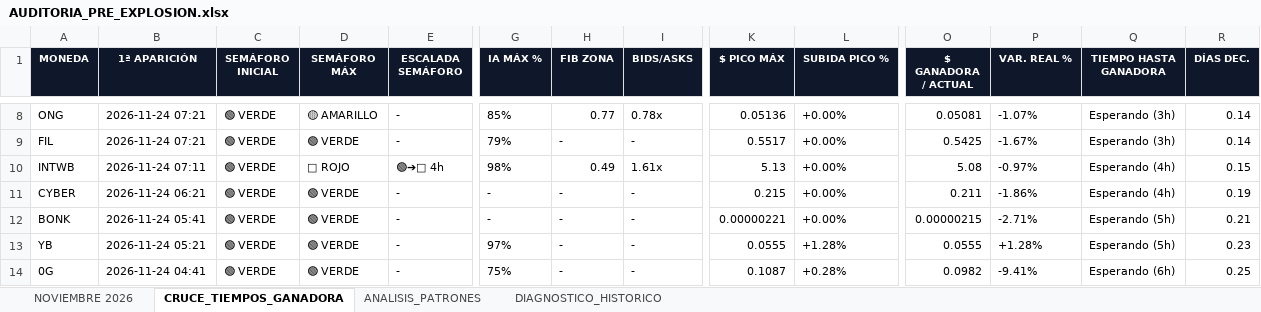
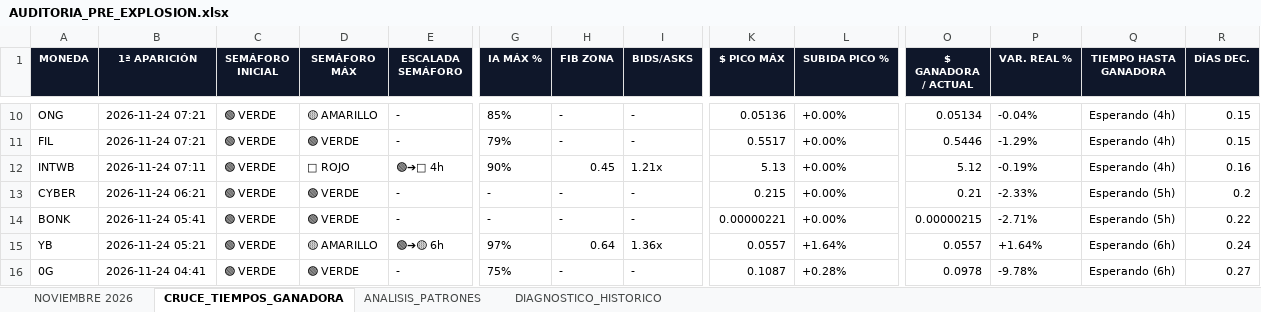
Before and after one commit to kjanoto-coder/panel-cripto, an Excel workbook: AUDITORIA_PRE_EXPLOSION.xlsx, sheet CRUCE_TIEMPOS_GANADORA, drawn as a sheet; only a part is shown, gaps mark what is left out; values as stored, in another font and other column widths than the file's, no borders; addresses are those after the commit; the diff covers the shown part only; the diff names each change by its address in the sheet, - before the commit and + after, or states it on an @@ line.

```diff
--- a/AUDITORIA_PRE_EXPLOSION.xlsx (sheet CRUCE_TIEMPOS_GANADORA)
+++ b/AUDITORIA_PRE_EXPLOSION.xlsx (sheet CRUCE_TIEMPOS_GANADORA)
-H10 (FIB ZONA): 0.77
+H10 (FIB ZONA): -
-I10 (BIDS/ASKS): 0.78x
+I10 (BIDS/ASKS): -
-O10 ($ GANADORA / ACTUAL): 0.05081
+O10 ($ GANADORA / ACTUAL): 0.05134
-P10 (VAR. REAL %): -1.07%
+P10 (VAR. REAL %): -0.04%
-Q10:Q11 (TIEMPO HASTA GANADORA): Esperando (3h)
+Q10:Q11 (TIEMPO HASTA GANADORA): Esperando (4h)
-R10:R11 (DÍAS DEC.): 0.14
+R10:R11 (DÍAS DEC.): 0.15
-O11 ($ GANADORA / ACTUAL): 0.5425
+O11 ($ GANADORA / ACTUAL): 0.5446
-P11 (VAR. REAL %): -1.67%
+P11 (VAR. REAL %): -1.29%
-G12 (IA MÁX %): 98%
+G12 (IA MÁX %): 90%
-H12 (FIB ZONA): 0.49
+H12 (FIB ZONA): 0.45
-I12 (BIDS/ASKS): 1.61x
+I12 (BIDS/ASKS): 1.21x
-O12 ($ GANADORA / ACTUAL): 5.08
+O12 ($ GANADORA / ACTUAL): 5.12
-P12 (VAR. REAL %): -0.97%
+P12 (VAR. REAL %): -0.19%
-R12 (DÍAS DEC.): 0.15
+R12 (DÍAS DEC.): 0.16
-O13 ($ GANADORA / ACTUAL): 0.211
+O13 ($ GANADORA / ACTUAL): 0.21
-P13 (VAR. REAL %): -1.86%
+P13 (VAR. REAL %): -2.33%
-Q13 (TIEMPO HASTA GANADORA): Esperando (4h)
+Q13 (TIEMPO HASTA GANADORA): Esperando (5h)
-R13 (DÍAS DEC.): 0.19
+R13 (DÍAS DEC.): 0.2
-R14 (DÍAS DEC.): 0.21
+R14 (DÍAS DEC.): 0.22
-D15 (SEMÁFORO MÁX): 🟢 VERDE
+D15 (SEMÁFORO MÁX): 🟡 AMARILLO
-E15 (ESCALADA SEMÁFORO): -
+E15 (ESCALADA SEMÁFORO): 🟢➔🟡 6h
-H15 (FIB ZONA): -
+H15 (FIB ZONA): 0.64
-I15 (BIDS/ASKS): -
+I15 (BIDS/ASKS): 1.36x
-K15 ($ PICO MÁX): 0.0555
+K15 ($ PICO MÁX): 0.0557
-L15 (SUBIDA PICO %): +1.28%
+L15 (SUBIDA PICO %): +1.64%
-O15 ($ GANADORA / ACTUAL): 0.0555
+O15 ($ GANADORA / ACTUAL): 0.0557
-P15 (VAR. REAL %): +1.28%
+P15 (VAR. REAL %): +1.64%
-Q15 (TIEMPO HASTA GANADORA): Esperando (5h)
+Q15 (TIEMPO HASTA GANADORA): Esperando (6h)
-R15 (DÍAS DEC.): 0.23
+R15 (DÍAS DEC.): 0.24
-O16 ($ GANADORA / ACTUAL): 0.0982
+O16 ($ GANADORA / ACTUAL): 0.0978
-P16 (VAR. REAL %): -9.41%
+P16 (VAR. REAL %): -9.78%
-R16 (DÍAS DEC.): 0.25
+R16 (DÍAS DEC.): 0.27
```
Also changed, not shown: 4 added rows, 1 removed row and 370 edited cells elsewhere in this sheet, sheet NOVIEMBRE 2026, sheet ANALISIS_PATRONES, sheet DIAGNOSTICO_HISTORICO, 1 other file.
